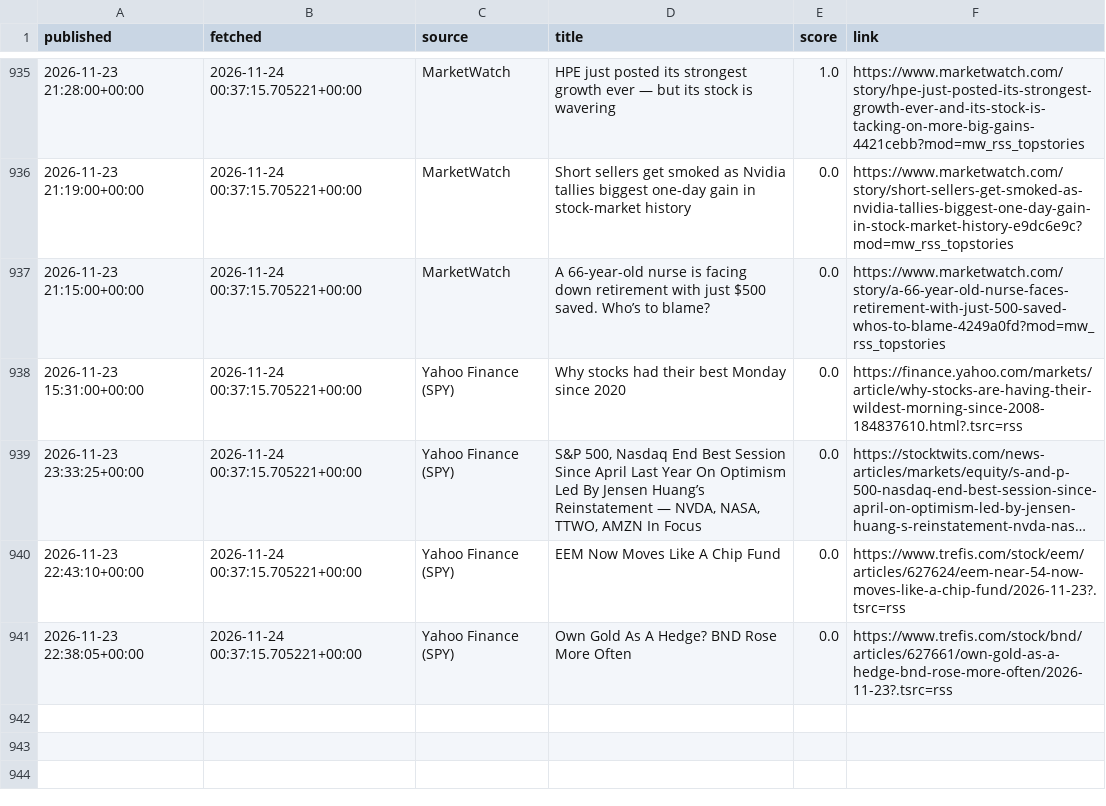
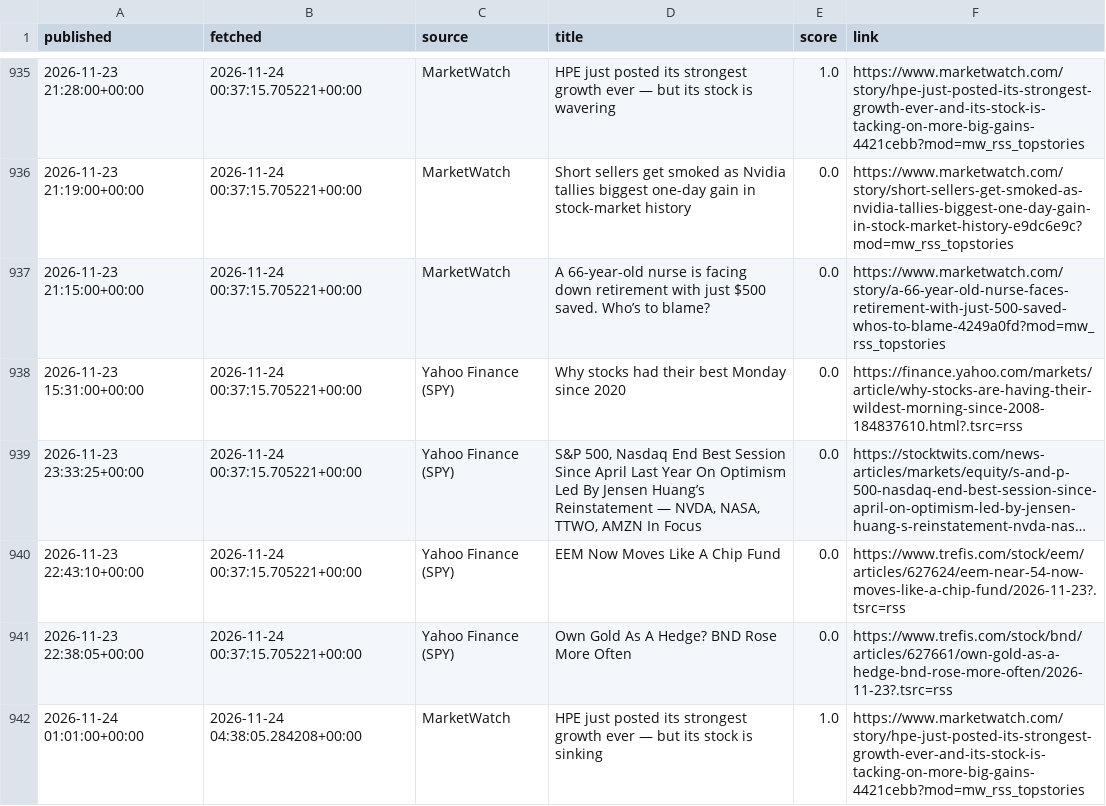
Before and after one commit to eitank123/InverterModel, a CSV file: data/news/headlines.csv, drawn as a sheet; only a part is shown, gaps mark what is left out; long unchanged cells end in ….

```diff
--- a/data/news/headlines.csv
+++ b/data/news/headlines.csv
@@ -941 +941,2 @@ published,fetched,source,title,score,link
 2026-11-23 22:38:05+00:00,2026-11-24 00:37:15.705221+00:00,Yahoo Finance (SPY),Own Gold As A Hedge? BND Rose More Often,0.0,https://www.trefis.com/stock/bnd/articles/627661/own-gold-as-a-hedge-bnd-rose-more-often/2026-11-23?.tsrc=rss
+2026-11-24 01:01:00+00:00,2026-11-24 04:38:05.284208+00:00,MarketWatch,HPE just posted its strongest growth ever — but its stock is sinking,1.0,https://www.marketwatch.com/story/hpe-just-posted-its-strongest-growth-ever-and-its-stock-is-tacking-on-more-big-gains-4421cebb?mod=mw_rss_topstories
```
Also changed, not shown: data/fred/CBBTCUSD.csv, 2 other files.
